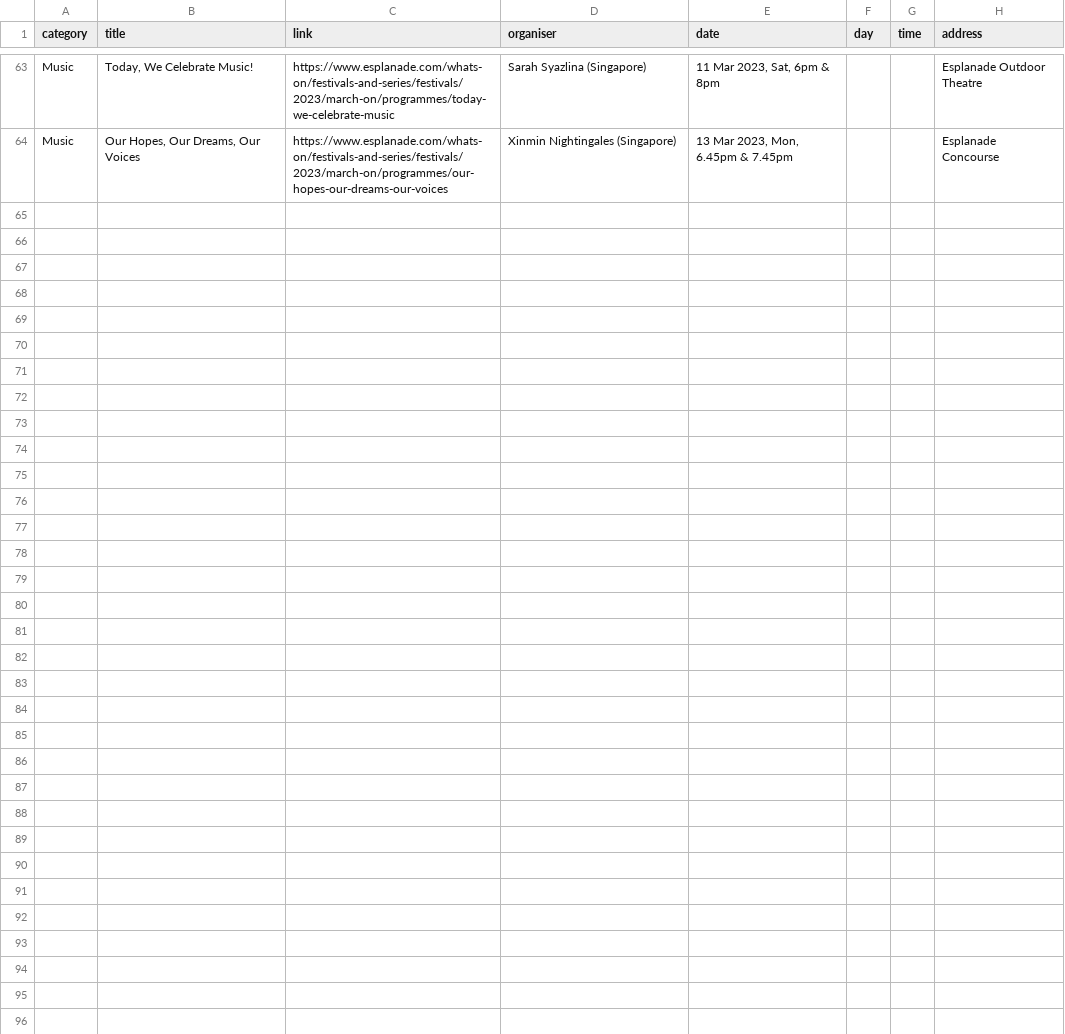
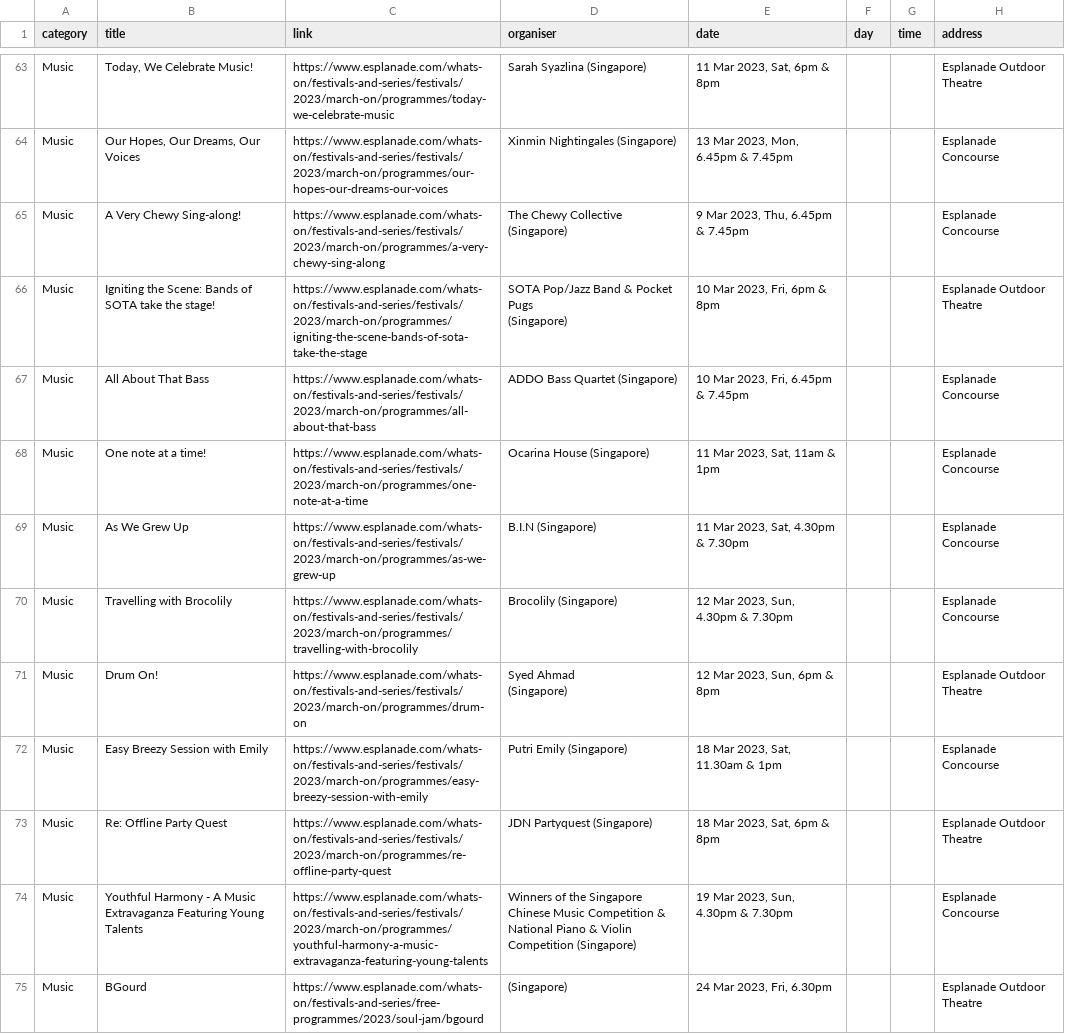
Before and after one commit to Joanna-Khek/free_music_esplanade_news, a CSV file: data.csv, drawn as a sheet; only a part is shown, gaps mark what is left out; the diff covers the shown part only.

```diff
--- a/data.csv
+++ b/data.csv
@@ -70 +70,14 @@ Music,"Today, We Celebrate Music!",https://www.esplanade.com/whats-on/festivals-
 Music,"Our Hopes, Our Dreams, Our Voices",https://www.esplanade.com/whats-on/festivals-and-series/festivals/2023/march-on/programmes/our-hopes-our-dreams-our-voices,Xinmin Nightingales (Singapore),"13 Mar 2023, Mon, 6.45pm & 7.45pm",,,Esplanade Concourse
+Music,A Very Chewy Sing-along!,https://www.esplanade.com/whats-on/festivals-and-series/festivals/2023/march-on/programmes/a-very-chewy-sing-along,The Chewy Collective (Singapore),"9 Mar 2023, Thu, 6.45pm & 7.45pm",,,Esplanade Concourse
+Music,Igniting the Scene: Bands of SOTA take the stage!,https://www.esplanade.com/whats-on/festivals-and-series/festivals/2023/march-on/programmes/igniting-the-scene-bands-of-sota-take-the-stage,"SOTA Pop/Jazz Band & Pocket Pugs
+(Singapore)","10 Mar 2023, Fri, 6pm & 8pm",,,Esplanade Outdoor Theatre
+Music,All About That Bass,https://www.esplanade.com/whats-on/festivals-and-series/festivals/2023/march-on/programmes/all-about-that-bass,ADDO Bass Quartet (Singapore),"10 Mar 2023, Fri, 6.45pm & 7.45pm",,,Esplanade Concourse
+Music,One note at a time!,https://www.esplanade.com/whats-on/festivals-and-series/festivals/2023/march-on/programmes/one-note-at-a-time,Ocarina House (Singapore),"11 Mar 2023, Sat, 11am & 1pm",,,Esplanade Concourse
+Music,As We Grew Up,https://www.esplanade.com/whats-on/festivals-and-series/festivals/2023/march-on/programmes/as-we-grew-up,B.I.N (Singapore),"11 Mar 2023, Sat, 4.30pm & 7.30pm",,,Esplanade Concourse
+Music,Travelling with Brocolily,https://www.esplanade.com/whats-on/festivals-and-series/festivals/2023/march-on/programmes/travelling-with-brocolily,Brocolily (Singapore),"12 Mar 2023, Sun, 4.30pm & 7.30pm",,,Esplanade Concourse
+Music,Drum On!,https://www.esplanade.com/whats-on/festivals-and-series/festivals/2023/march-on/programmes/drum-on,"Syed Ahmad
+(Singapore)","12 Mar 2023, Sun, 6pm & 8pm",,,Esplanade Outdoor Theatre
+Music,Easy Breezy Session with Emily,https://www.esplanade.com/whats-on/festivals-and-series/festivals/2023/march-on/programmes/easy-breezy-session-with-emily,Putri Emily (Singapore),"18 Mar 2023, Sat, 11.30am & 1pm",,,Esplanade Concourse
+Music,Re: Offline Party Quest,https://www.esplanade.com/whats-on/festivals-and-series/festivals/2023/march-on/programmes/re-offline-party-quest,JDN Partyquest (Singapore),"18 Mar 2023, Sat, 6pm & 8pm",,,Esplanade Outdoor Theatre
+Music,Youthful Harmony - A Music Extravaganza Featuring Young Talents,https://www.esplanade.com/whats-on/festivals-and-series/festivals/2023/march-on/programmes/youthful-harmony-a-music-extravaganza-featuring-young-talents,Winners of the Singapore Chinese Music Competition & National Piano & Violin Competition (Singapore),"19 Mar 2023, Sun, 4.30pm & 7.30pm",,,Esplanade Concourse
+Music,BGourd,https://www.esplanade.com/whats-on/festivals-and-series/free-programmes/2023/soul-jam/bgourd,(Singapore),"24 Mar 2023, Fri, 6.30pm",,,Esplanade Outdoor Theatre
```
Also changed, not shown: 11 added rows elsewhere in this file, 1 other file.
